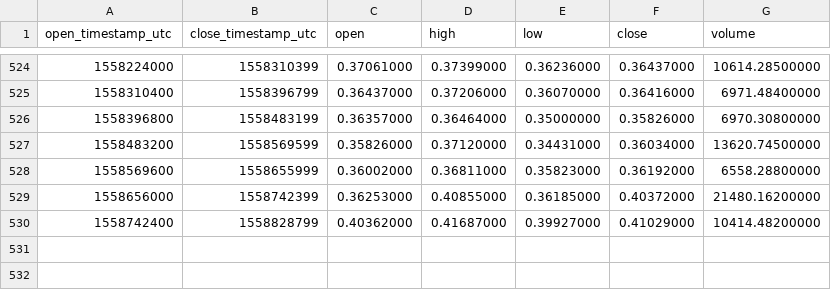
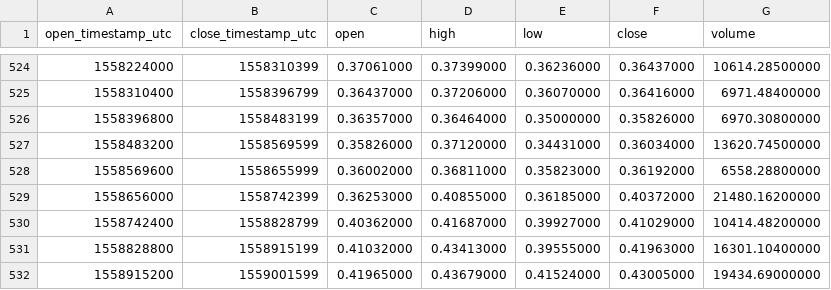
Before and after one commit to cryptobigbro/binance-LTCETH, a CSV file: binance-LTCETH-1d.csv, drawn as a sheet; only a part is shown, gaps mark what is left out; the diff names each change by its address in the sheet, - before the commit and + after, or states it on an @@ line.

```diff
--- a/binance-LTCETH-1d.csv
+++ b/binance-LTCETH-1d.csv
+row 531: 1558828800 | 1558915199 | 0.41032000 | 0.43413000 | 0.39555000 | 0.41963000 | 16301.10400000
+row 532: 1558915200 | 1559001599 | 0.41965000 | 0.43679000 | 0.41524000 | 0.43005000 | 19434.69000000
```
Also changed, not shown: binance-LTCETH-1h.csv.
